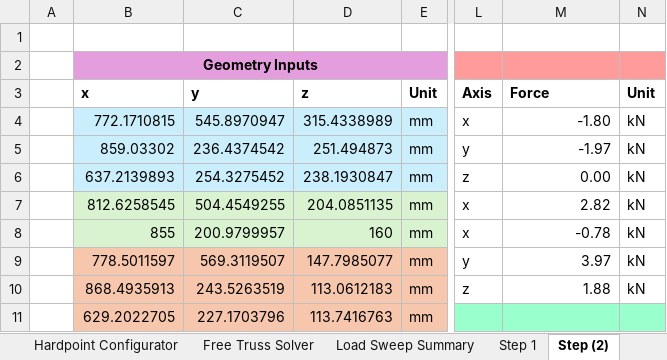
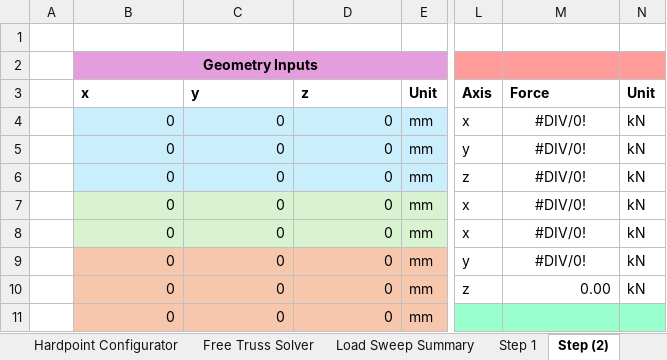
Before and after one commit to LHRIC/LapSim, an Excel workbook: parameters/HDPT_Export.xlsx, sheet Step (2), drawn as a sheet; only a part is shown, gaps mark what is left out; values as stored, in another font and other column widths than the file's, no borders; the diff covers the shown part only; the diff names each change by its address in the sheet, - before the commit and + after, or states it on an @@ line.

```diff
--- a/parameters/HDPT_Export.xlsx (sheet Step (2))
+++ b/parameters/HDPT_Export.xlsx (sheet Step (2))
-B4: 772.1710815
+B4: 0
-C4: 545.8970947
+C4: 0
-D4: 315.4338989
+D4: 0
-M4: -1.80
+M4: #DIV/0!
-M4:M9 alignment: right
+M4:M9 alignment: center
-B5: 859.03302
+B5: 0
-C5: 236.4374542
+C5: 0
-D5: 251.494873
+D5: 0
-M5: -1.97
+M5: #DIV/0!
-B6: 637.2139893
+B6: 0
-C6: 254.3275452
+C6: 0
-D6: 238.1930847
+D6: 0
-M6: 0.00
+M6: #DIV/0!
-B7: 812.6258545
+B7: 0
-C7: 504.4549255
+C7: 0
-D7: 204.0851135
+D7: 0
-M7: 2.82
+M7: #DIV/0!
-B8: 855
+B8: 0
-C8: 200.9799957
+C8: 0
-D8: 160
+D8: 0
-M8: -0.78
+M8: #DIV/0!
-B9: 778.5011597
+B9: 0
-C9: 569.3119507
+C9: 0
-D9: 147.7985077
+D9: 0
-M9: 3.97
+M9: #DIV/0!
-B10: 868.4935913
+B10: 0
-C10: 243.5263519
+C10: 0
-D10: 113.0612183
+D10: 0
-M10: 1.88
+M10: 0.00
-B11: 629.2022705
+B11: 0
-C11: 227.1703796
+C11: 0
-D11: 113.7416763
+D11: 0
```
Also changed, not shown: 49 edited cells and cell formats elsewhere in this sheet, sheet 2 Dyn Assem Import, sheet Load Sweep Summary, sheet Step (7), sheet Free Truss Solver, sheet Step (3), sheet Step (4), 5 more sheets, formulas that keep their value, hidden cells, charts or pictures, 4 other files.
